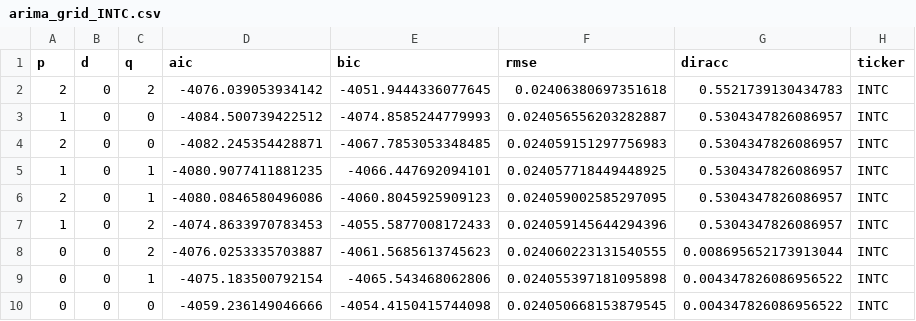
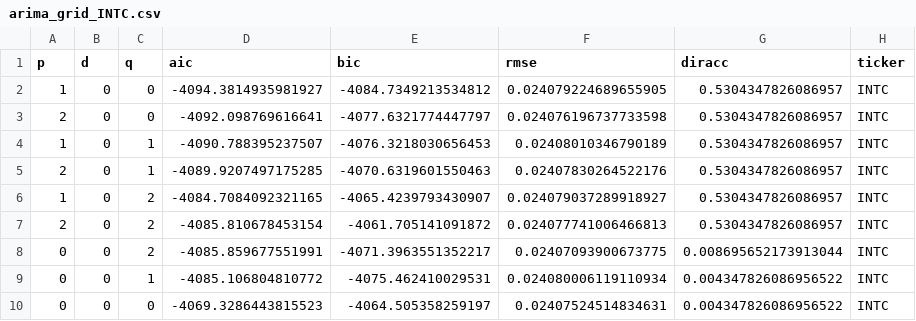
Before and after one commit to souhailchenaoua/QuantCast, a CSV file: data/processed/arima_grid_INTC.csv, drawn as a sheet.

```diff
--- a/data/processed/arima_grid_INTC.csv
+++ b/data/processed/arima_grid_INTC.csv
@@ -1,10 +1,10 @@
 p,d,q,aic,bic,rmse,diracc,ticker
-2,0,2,-4076.039053934142,-4051.9444336077645,0.02406380697351618,0.5521739130434783,INTC
-1,0,0,-4084.500739422512,-4074.8585244779993,0.024056556203282887,0.5304347826086957,INTC
-2,0,0,-4082.245354428871,-4067.7853053348485,0.024059151297756983,0.5304347826086957,INTC
-1,0,1,-4080.9077411881235,-4066.447692094101,0.024057718449448925,0.5304347826086957,INTC
-2,0,1,-4080.0846580496086,-4060.8045925909123,0.024059002585297095,0.5304347826086957,INTC
-1,0,2,-4074.8633970783453,-4055.5877008172433,0.024059145644294396,0.5304347826086957,INTC
-0,0,2,-4076.0253335703887,-4061.5685613745623,0.024060223131540555,0.008695652173913044,INTC
-0,0,1,-4075.183500792154,-4065.543468062806,0.024055397181095898,0.004347826086956522,INTC
-0,0,0,-4059.236149046666,-4054.4150415744098,0.024050668153879545,0.004347826086956522,INTC
+1,0,0,-4094.3814935981927,-4084.7349213534812,0.024079224689655905,0.5304347826086957,INTC
+2,0,0,-4092.098769616641,-4077.6321774447797,0.024076196737733598,0.5304347826086957,INTC
+1,0,1,-4090.788395237507,-4076.3218030656453,0.02408010346790189,0.5304347826086957,INTC
+2,0,1,-4089.9207497175285,-4070.6319601550463,0.02407830264522176,0.5304347826086957,INTC
+1,0,2,-4084.7084092321165,-4065.4239793430907,0.024079037289918927,0.5304347826086957,INTC
+2,0,2,-4085.810678453154,-4061.705141091872,0.024077741006466813,0.5304347826086957,INTC
+0,0,2,-4085.859677551991,-4071.3963551352217,0.02407093900673775,0.008695652173913044,INTC
+0,0,1,-4085.106804810772,-4075.462410029531,0.024080006119110934,0.004347826086956522,INTC
+0,0,0,-4069.3286443815523,-4064.505358259197,0.02407524514834631,0.004347826086956522,INTC
```
Also changed, not shown: data/processed/arima_grid_AAPL.csv, data/processed/arima_results.csv, 5 other files.
